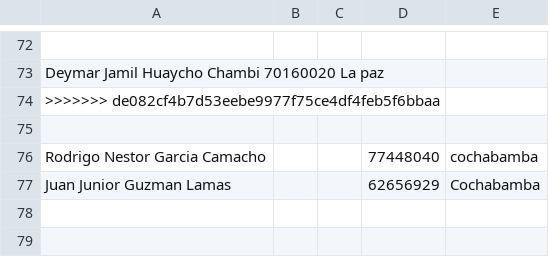
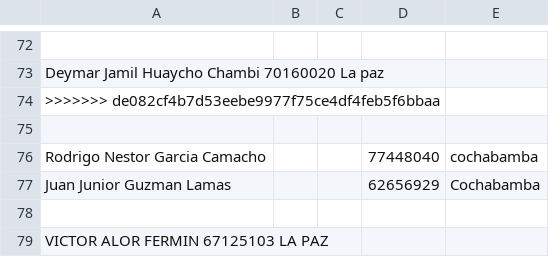
Before and after one commit to ziurregor/UDABOL_2023-2, a CSV file: lista.csv, drawn as a sheet; only a part is shown, gaps mark what is left out.

Commit message:
Adiciono mi nombre

```diff
--- a/lista.csv
+++ b/lista.csv
@@ -77 +77,3 @@ Rodrigo Nestor Garcia Camacho;;;77448040;cochabamba
 Juan Junior Guzman Lamas;;;62656929;Cochabamba
+;;;;
+VICTOR ALOR FERMIN 67125103 LA PAZ ;;;;
```
